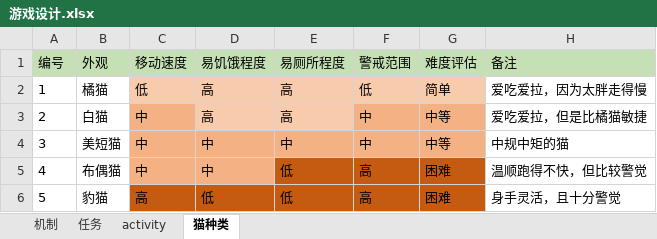
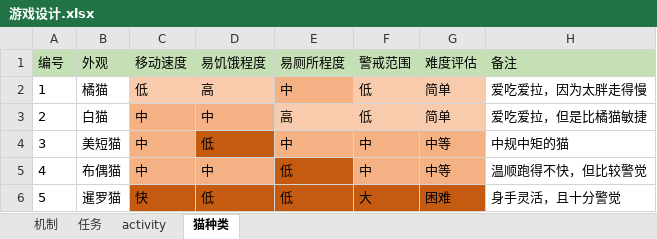
Before and after one commit to saierjiaoyi1/Project1, an Excel workbook: 游戏设计.xlsx, sheet 猫种类, drawn as a sheet; values as stored, in another font and other column widths than the file's, no borders; the diff names each change by its address in the sheet, - before the commit and + after, or states it on an @@ line.

```diff
--- a/游戏设计.xlsx (sheet 猫种类)
+++ b/游戏设计.xlsx (sheet 猫种类)
-E2 (易厕所程度): 高
+E2 (易厕所程度): 中
-E2 fill: #F8CBAD
+E2 fill: #F4B183
-D3 (易饥饿程度): 高
+D3 (易饥饿程度): 中
-D3 fill: #F8CBAD
+D3 fill: #F4B183
-F3 (警戒范围): 中
+F3 (警戒范围): 低
-F3:G3 fill: #F4B183
+F3:G3 fill: #F8CBAD
-G3 (难度评估): 中等
+G3 (难度评估): 简单
-D4 (易饥饿程度): 中
+D4 (易饥饿程度): 低
-D4 fill: #F4B183
+D4 fill: #C55A11
-F5 (警戒范围): 高
+F5 (警戒范围): 中
-F5:G5 fill: #C55A11
+F5:G5 fill: #F4B183
-G5 (难度评估): 困难
+G5 (难度评估): 中等
-B6 (外观): 豹猫
+B6 (外观): 暹罗猫
-C6 (移动速度): 高
+C6 (移动速度): 快
-F6 (警戒范围): 高
+F6 (警戒范围): 大
```
Also changed, not shown: 55 other files.
